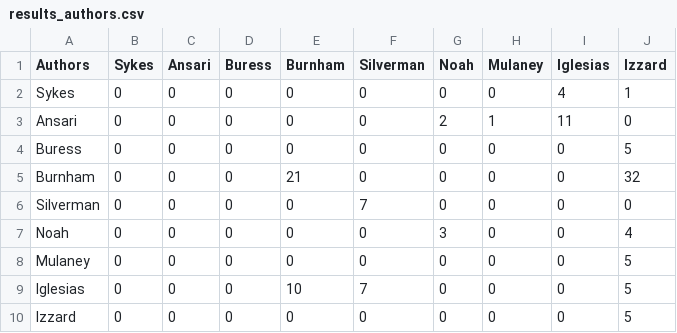
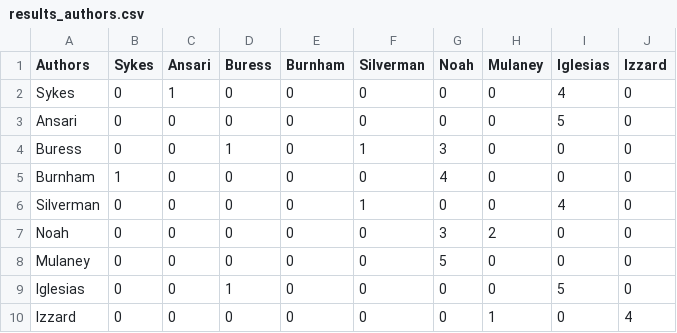
Before and after one commit to JCattera/ComedianRecognizer, a CSV file: results_authors.csv, drawn as a sheet.

```diff
--- a/results_authors.csv
+++ b/results_authors.csv
@@ -1,10 +1,10 @@
 Authors,Sykes,Ansari,Buress,Burnham,Silverman,Noah,Mulaney,Iglesias,Izzard,
-Sykes,0,0,0,0,0,0,0,4,1
-Ansari,0,0,0,0,0,2,1,11,0
-Buress,0,0,0,0,0,0,0,0,5
-Burnham,0,0,0,21,0,0,0,0,32
-Silverman,0,0,0,0,7,0,0,0,0
-Noah,0,0,0,0,0,3,0,0,4
-Mulaney,0,0,0,0,0,0,0,0,5
-Iglesias,0,0,0,10,7,0,0,0,5
-Izzard,0,0,0,0,0,0,0,0,5
+Sykes,0,1,0,0,0,0,0,4,0
+Ansari,0,0,0,0,0,0,0,5,0
+Buress,0,0,1,0,1,3,0,0,0
+Burnham,1,0,0,0,0,4,0,0,0
+Silverman,0,0,0,0,1,0,0,4,0
+Noah,0,0,0,0,0,3,2,0,0
+Mulaney,0,0,0,0,0,5,0,0,0
+Iglesias,0,0,1,0,0,0,0,5,0
+Izzard,0,0,0,0,0,0,1,0,4
```
Also changed, not shown: 4 other files.
